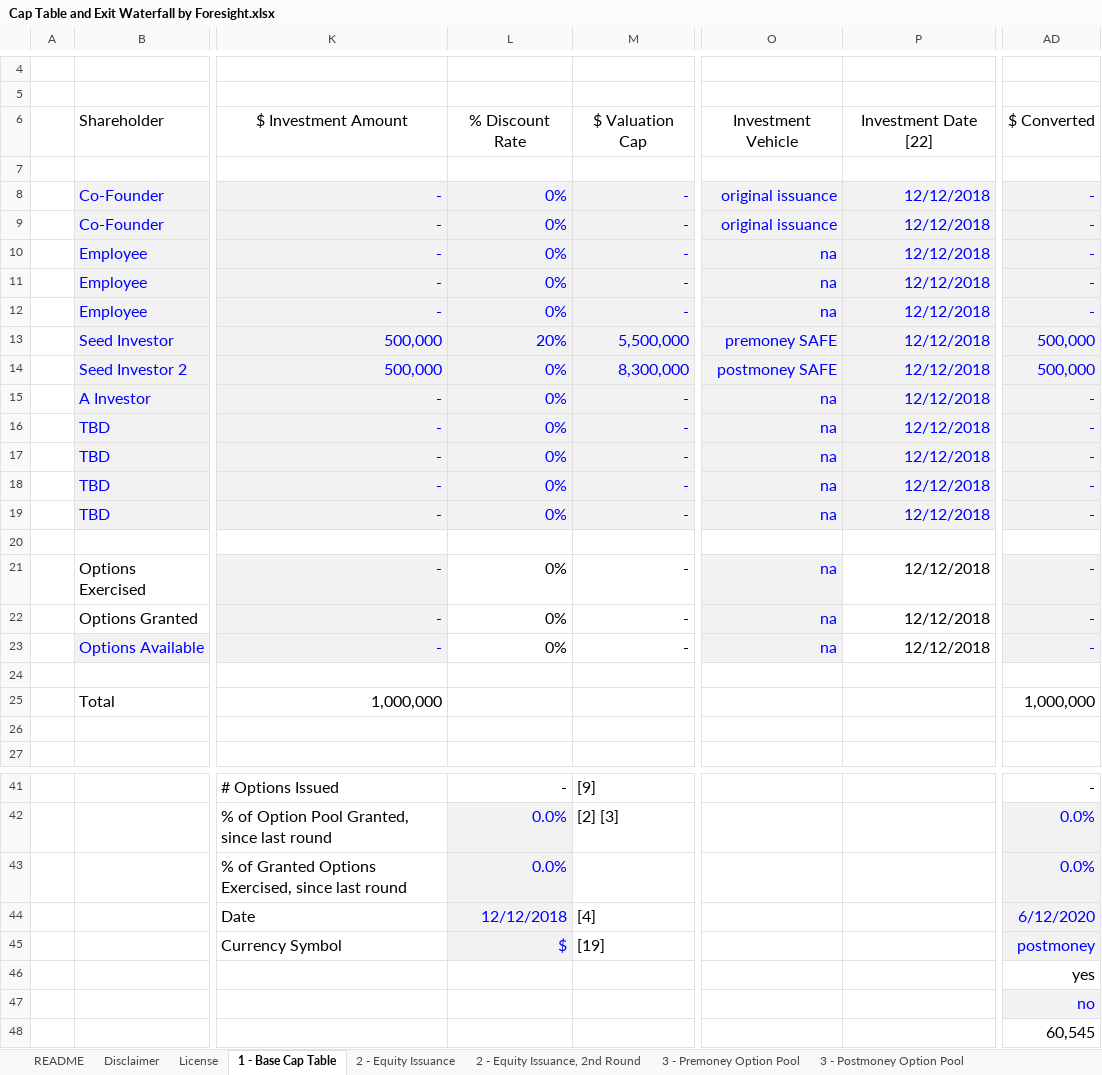
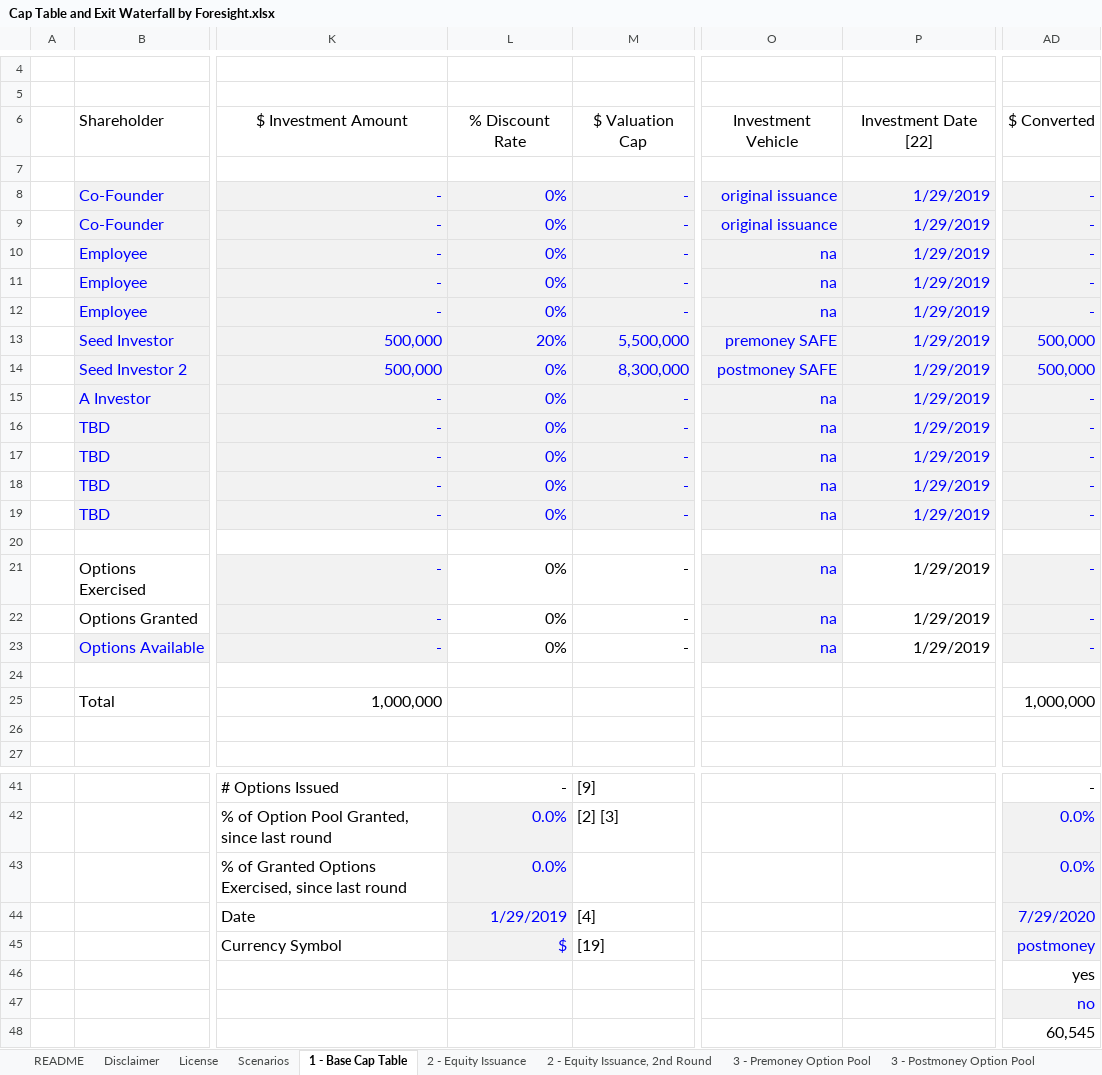
Before and after one commit to foresighthq/cap-table-tool, an Excel workbook: Cap Table and Exit Waterfall by Foresight.xlsx, sheet 1 - Base Cap Table, drawn as a sheet; only a part is shown, gaps mark what is left out; values as stored, in another font and other column widths than the file's, no borders; conditional formats not drawn; the diff names each change by its address in the sheet, - before the commit and + after, or states it on an @@ line.

Commit message:
adding scenarios sheet

```diff
--- a/Cap Table and Exit Waterfall by Foresight.xlsx (sheet 1 - Base Cap Table)
+++ b/Cap Table and Exit Waterfall by Foresight.xlsx (sheet 1 - Base Cap Table)
+sheet tab: Scenarios
-P8:P19: 12/12/2018
+P8:P19: 1/29/2019
-P21:P23: 12/12/2018
+P21:P23: 1/29/2019
-L44: 12/12/2018
+L44: 1/29/2019
-AD44: 6/12/2020
+AD44: 7/29/2020
```
Also changed, not shown: sheet 5 - Exit Waterfall, sheet 3 - Option Pool, 2nd Round, sheet 4 - Conversion, % Ownership, sheet 4 - Conversion, Premoney, sheet 4 - Conversion, $ Invested, sheet 4 - Conversion, Postmoney, charts or pictures.
